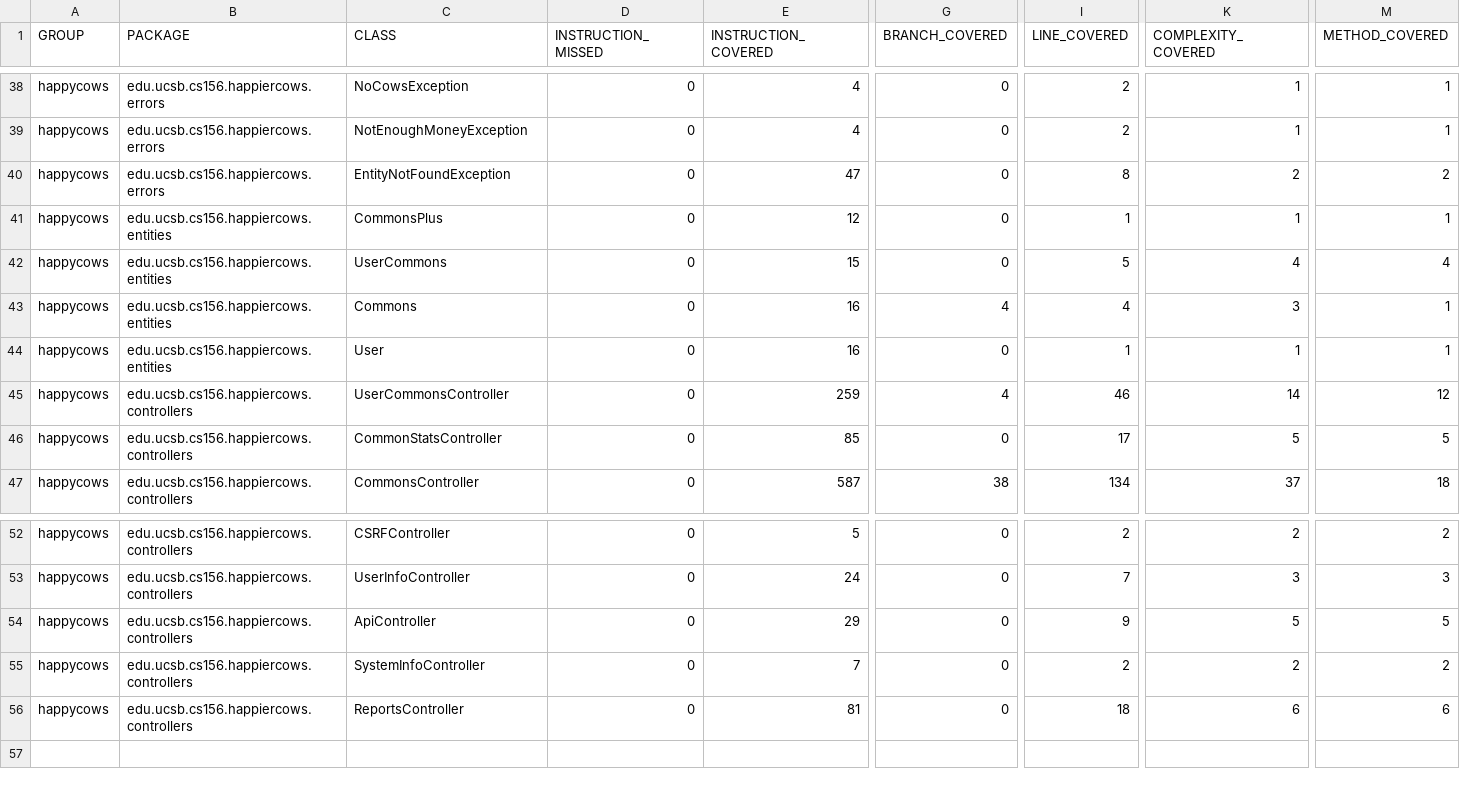
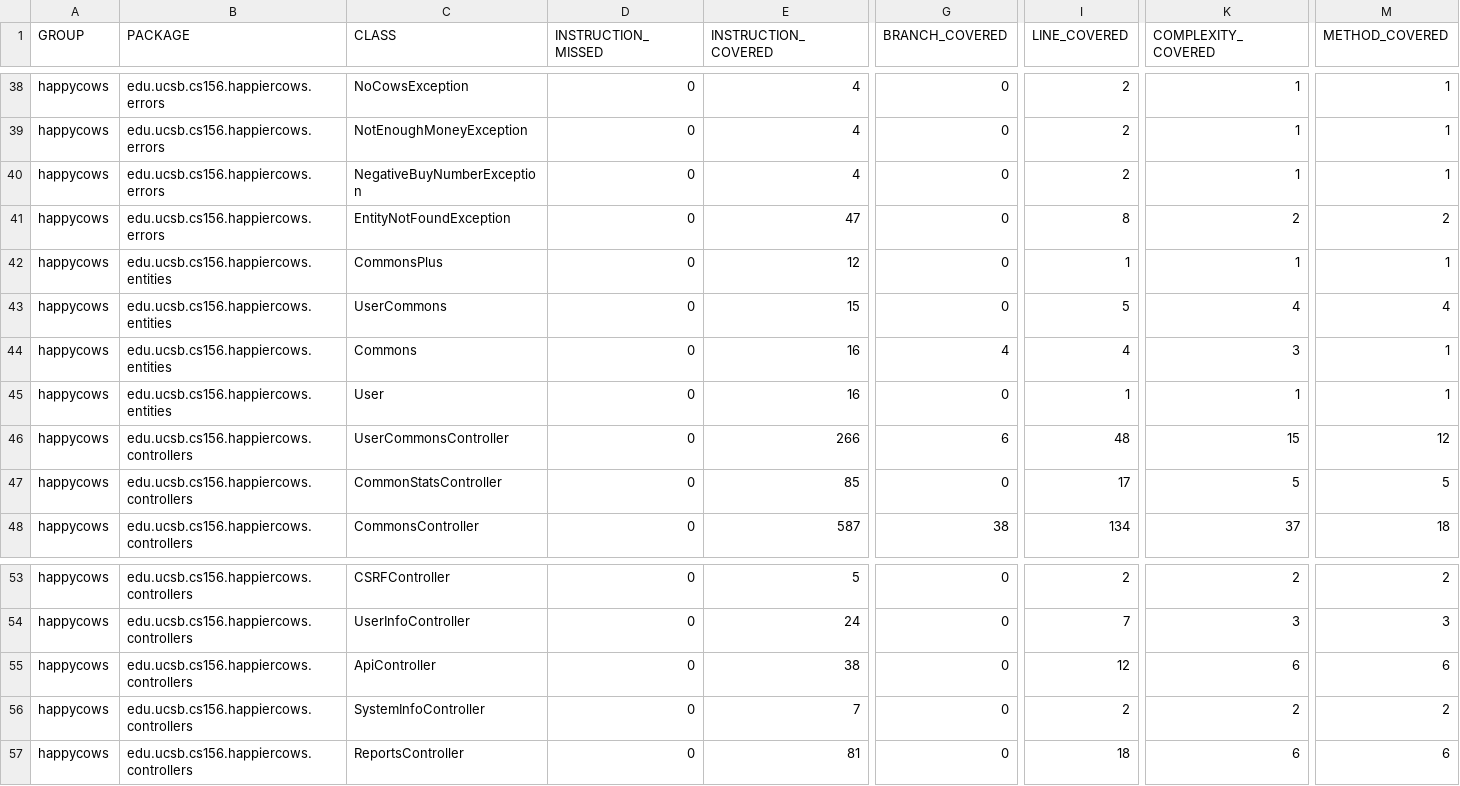
Before and after one commit to ucsb-cs156-w24/proj-happy-cows-w24-4pm-3, a CSV file: jacoco/jacoco.csv, drawn as a sheet; only a part is shown, gaps mark what is left out; addresses are those after the commit; rows hold the shown columns only; the diff names each change by its address in the sheet, - before the commit and + after, or states it on an @@ line.

Commit message:
Deploying to gh-pages from @ ucsb-cs156-w24/proj-happy-cows-w24-4pm-3@5f55123da5bc2b4a4d362deb8316b072db964235 🚀

```diff
--- a/jacoco/jacoco.csv
+++ b/jacoco/jacoco.csv
+row 40: happycows | edu.ucsb.cs156.happiercows.errors | NegativeBuyNumberException | 0 | 4 | 0 | 2 | 1 | 1
-E46 (INSTRUCTION_COVERED): 259
+E46 (INSTRUCTION_COVERED): 266
-G46 (BRANCH_COVERED): 4
+G46 (BRANCH_COVERED): 6
-I46 (LINE_COVERED): 46
+I46 (LINE_COVERED): 48
-K46 (COMPLEXITY_COVERED): 14
+K46 (COMPLEXITY_COVERED): 15
-E55 (INSTRUCTION_COVERED): 29
+E55 (INSTRUCTION_COVERED): 38
-I55 (LINE_COVERED): 9
+I55 (LINE_COVERED): 12
-K55 (COMPLEXITY_COVERED): 5
+K55 (COMPLEXITY_COVERED): 6
-M55 (METHOD_COVERED): 5
+M55 (METHOD_COVERED): 6
```
Also changed, not shown: 13 other files.
